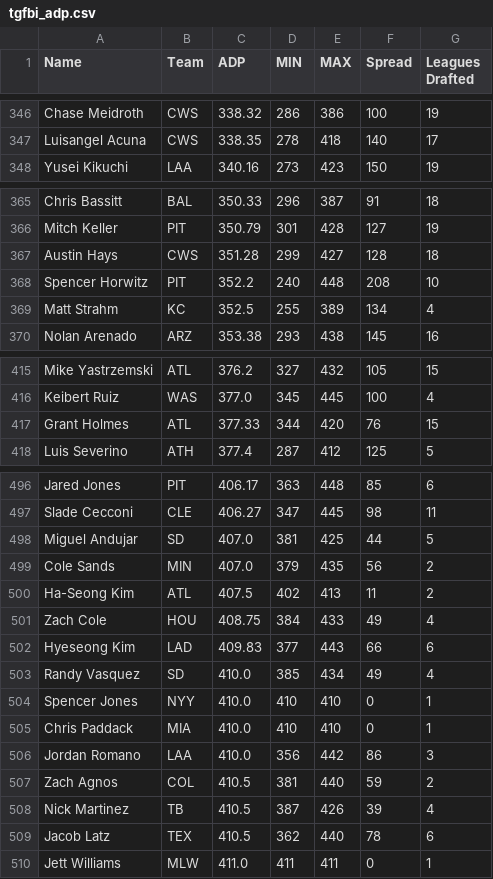
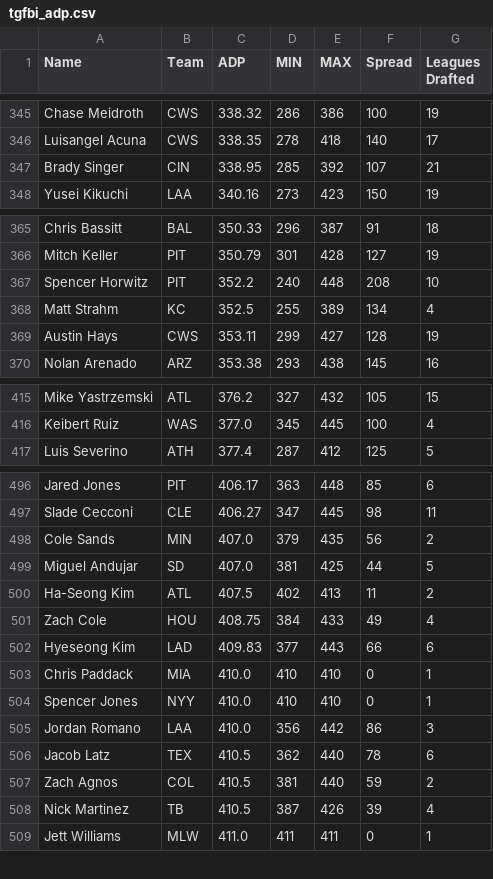
Before and after one commit to fantasy-toolz/tgfbi-draft-tracking, a CSV file: tgfbi_adp.csv, drawn as a sheet; only a part is shown, gaps mark what is left out; the diff covers the shown part only.

```diff
--- a/tgfbi_adp.csv
+++ b/tgfbi_adp.csv
@@ -347,2 +346,3 @@ Chase Meidroth,CWS,338.32,286,386,100,19
 Luisangel Acuna,CWS,338.35,278,418,140,17
+Brady Singer,CIN,338.95,285,392,107,21
 Yusei Kikuchi,LAA,340.16,273,423,150,19
@@ -366,5 +366,5 @@ Chris Bassitt,BAL,350.33,296,387,91,18
 Mitch Keller,PIT,350.79,301,428,127,19
-Austin Hays,CWS,351.28,299,427,128,18
 Spencer Horwitz,PIT,352.2,240,448,208,10
 Matt Strahm,KC,352.5,255,389,134,4
+Austin Hays,CWS,353.11,299,427,128,19
 Nolan Arenado,ARZ,353.38,293,438,145,16
@@ -416,3 +416,2 @@ Mike Yastrzemski,ATL,376.2,327,432,105,15
 Keibert Ruiz,WAS,377.0,345,445,100,4
-Grant Holmes,ATL,377.33,344,420,76,15
 Luis Severino,ATH,377.4,287,412,125,5
@@ -497,4 +497,4 @@ Jared Jones,PIT,406.17,363,448,85,6
 Slade Cecconi,CLE,406.27,347,445,98,11
+Cole Sands,MIN,407.0,379,435,56,2
 Miguel Andujar,SD,407.0,381,425,44,5
-Cole Sands,MIN,407.0,379,435,56,2
 Ha-Seong Kim,ATL,407.5,402,413,11,2
@@ -502,9 +502,8 @@ Zach Cole,HOU,408.75,384,433,49,4
 Hyeseong Kim,LAD,409.83,377,443,66,6
-Randy Vasquez,SD,410.0,385,434,49,4
+Chris Paddack,MIA,410.0,410,410,0,1
 Spencer Jones,NYY,410.0,410,410,0,1
-Chris Paddack,MIA,410.0,410,410,0,1
 Jordan Romano,LAA,410.0,356,442,86,3
+Jacob Latz,TEX,410.5,362,440,78,6
 Zach Agnos,COL,410.5,381,440,59,2
 Nick Martinez,TB,410.5,387,426,39,4
-Jacob Latz,TEX,410.5,362,440,78,6
 Jett Williams,MLW,411.0,411,411,0,1
```
Also changed, not shown: 4 added rows, 3 removed rows and 14 moved rows elsewhere in this file, tgfbi_all.csv, 1 other file.
